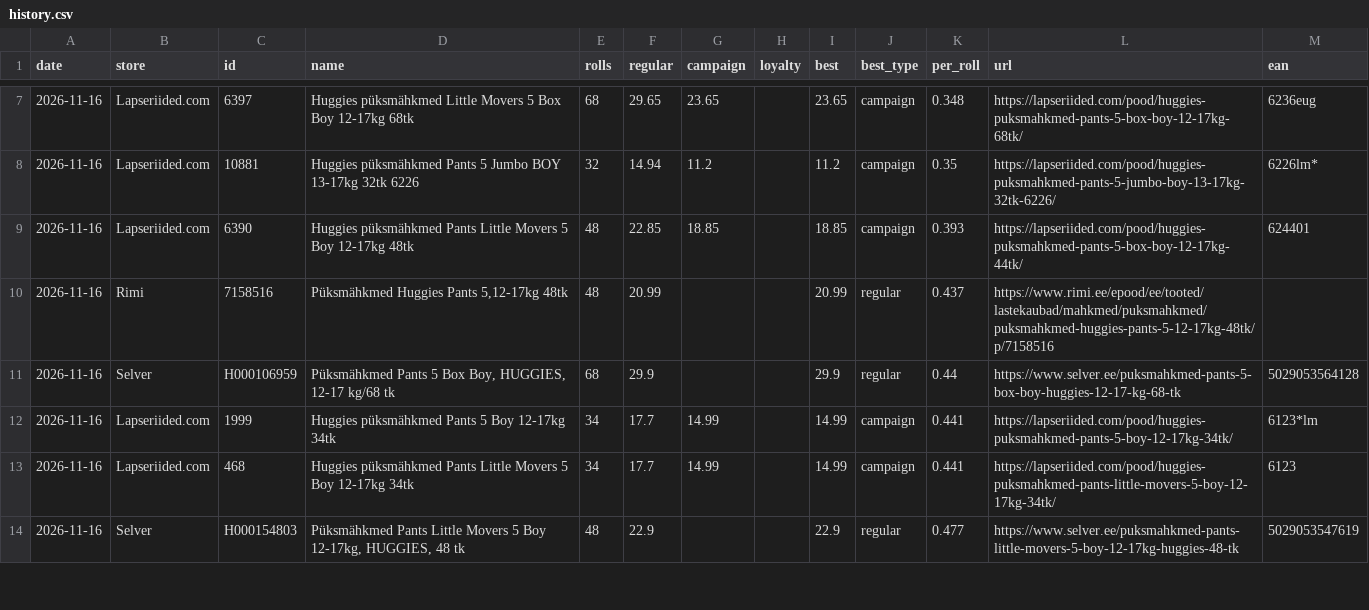
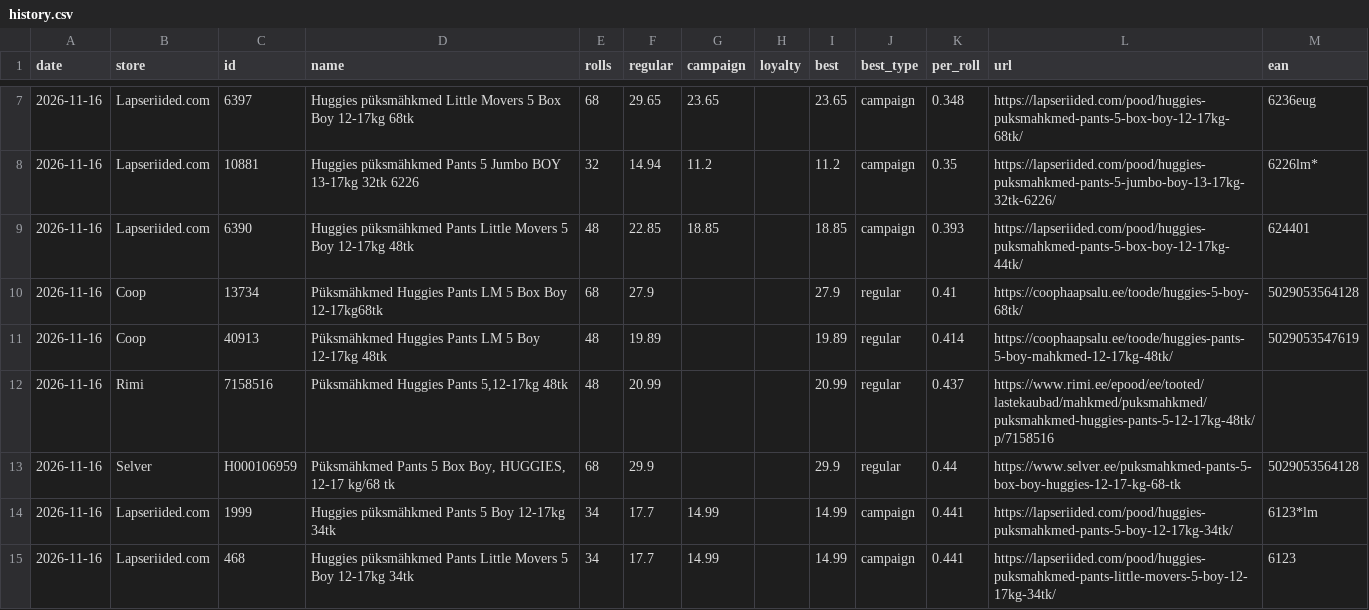
Before and after one commit to ivoarnover/zewa-tracker, a CSV file: docs/huggies/data/history.csv, drawn as a sheet; only a part is shown, gaps mark what is left out; the shorter side is filled out with more unchanged rows.

```diff
--- a/docs/huggies/data/history.csv
+++ b/docs/huggies/data/history.csv
@@ -9,2 +9,4 @@ date,store,id,name,rolls,regular,campaign,loyalty,best,best_type,per_roll,url,ea
 2026-11-16,Lapseriided.com,6390,Huggies püksmähkmed Pants Little Movers 5 Boy 12-17kg 48tk,48,22.85,18.85,,18.85,campaign,0.393,https://lapseriided.com/pood/huggies-puksmahkmed-pants-5-box-boy-12-17kg-44tk/,624401
+2026-11-16,Coop,13734,Püksmähkmed Huggies Pants LM 5 Box Boy 12-17kg68tk,68,27.9,,,27.9,regular,0.41,https://coophaapsalu.ee/toode/huggies-5-boy-68tk/,5029053564128
+2026-11-16,Coop,40913,Püksmähkmed Huggies Pants LM 5 Boy 12-17kg 48tk,48,19.89,,,19.89,regular,0.414,https://coophaapsalu.ee/toode/huggies-pants-5-boy-mahkmed-12-17kg-48tk/,5029053547619
 2026-11-16,Rimi,7158516,"Püksmähkmed Huggies Pants 5,12-17kg 48tk",48,20.99,,,20.99,regular,0.437,https://www.rimi.ee/epood/ee/tooted/lastekaubad/mahkmed/puksmahkmed/puksmahkmed-huggies-pants-5-12-17kg-48tk/p/7158516,
```
Also changed, not shown: 3 other files.
